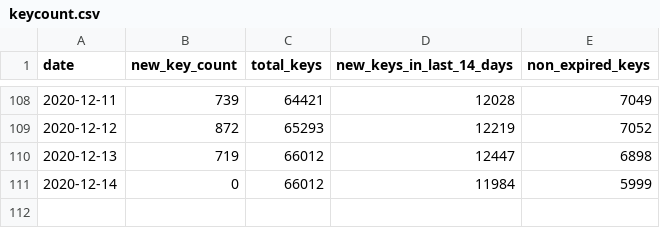
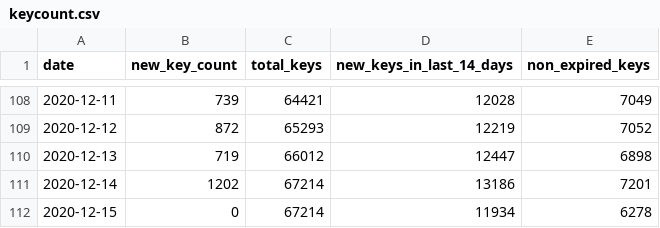
Before and after one commit to sledilnik/cwa-scrape, a CSV file: data/SI/keycount.csv, drawn as a sheet; only a part is shown, gaps mark what is left out.

```diff
--- a/data/SI/keycount.csv
+++ b/data/SI/keycount.csv
@@ -110,2 +110,3 @@ date,new_key_count,total_keys,new_keys_in_last_14_days,non_expired_keys
 2020-12-13,719,66012,12447,6898
-2020-12-14,0,66012,11984,5999
+2020-12-14,1202,67214,13186,7201
+2020-12-15,0,67214,11934,6278
```
Also changed, not shown: 27 other files.
